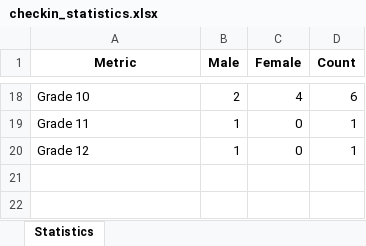
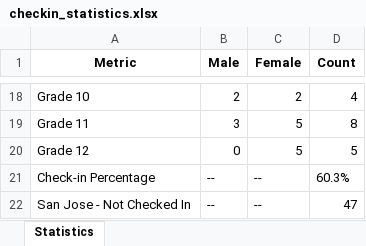
Before and after one commit to CMSJ-MSC/MSC-Registration-CheckIn, an Excel workbook: post-checkin/checkin_statistics.xlsx, sheet Statistics, drawn as a sheet; only a part is shown, gaps mark what is left out; values as stored, in another font and other column widths than the file's, no borders; the diff covers the shown part only; the diff names each change by its address in the sheet, - before the commit and + after, or states it on an @@ line.

```diff
--- a/post-checkin/checkin_statistics.xlsx (sheet Statistics)
+++ b/post-checkin/checkin_statistics.xlsx (sheet Statistics)
-C18 (Female): 4
+C18 (Female): 2
-D18 (Count): 6
+D18 (Count): 4
-B19 (Male): 1
+B19 (Male): 3
-C19:C20 (Female): 0
+C19:C20 (Female): 5
-D19 (Count): 1
+D19 (Count): 8
-B20 (Male): 1
+B20 (Male): 0
-D20 (Count): 1
+D20 (Count): 5
+row 21: Check-in Percentage | -- | -- | 60.3%
+row 22: San Jose - Not Checked In | -- | -- | 47
```
Also changed, not shown: 4 added rows, 4 removed rows and 28 edited cells elsewhere in this sheet, 5 other files.
